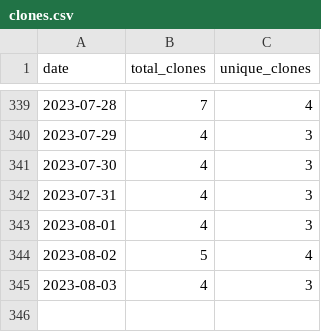
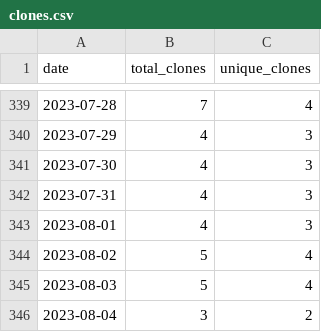
Before and after one commit to wumphlett/COMP-3700, a CSV file: .traffic/clones.csv, drawn as a sheet; only a part is shown, gaps mark what is left out.

Commit message:
Updating repository traffic

```diff
--- a/.traffic/clones.csv
+++ b/.traffic/clones.csv
@@ -344,2 +344,3 @@ date,total_clones,unique_clones
 2023-08-02,5,4
-2023-08-03,4,3
+2023-08-03,5,4
+2023-08-04,3,2
```
Also changed, not shown: .traffic/views.csv, 3 other files.
